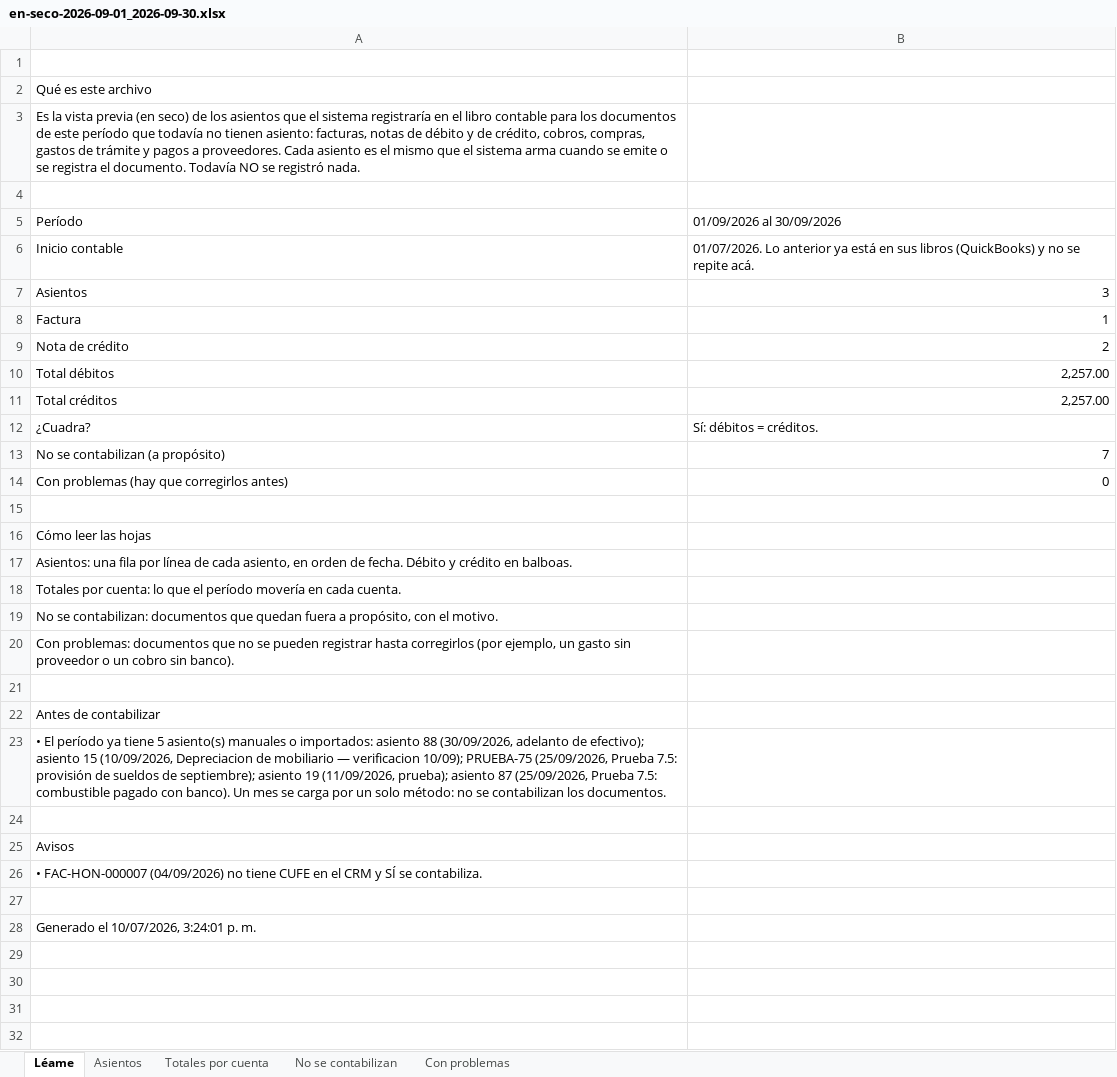
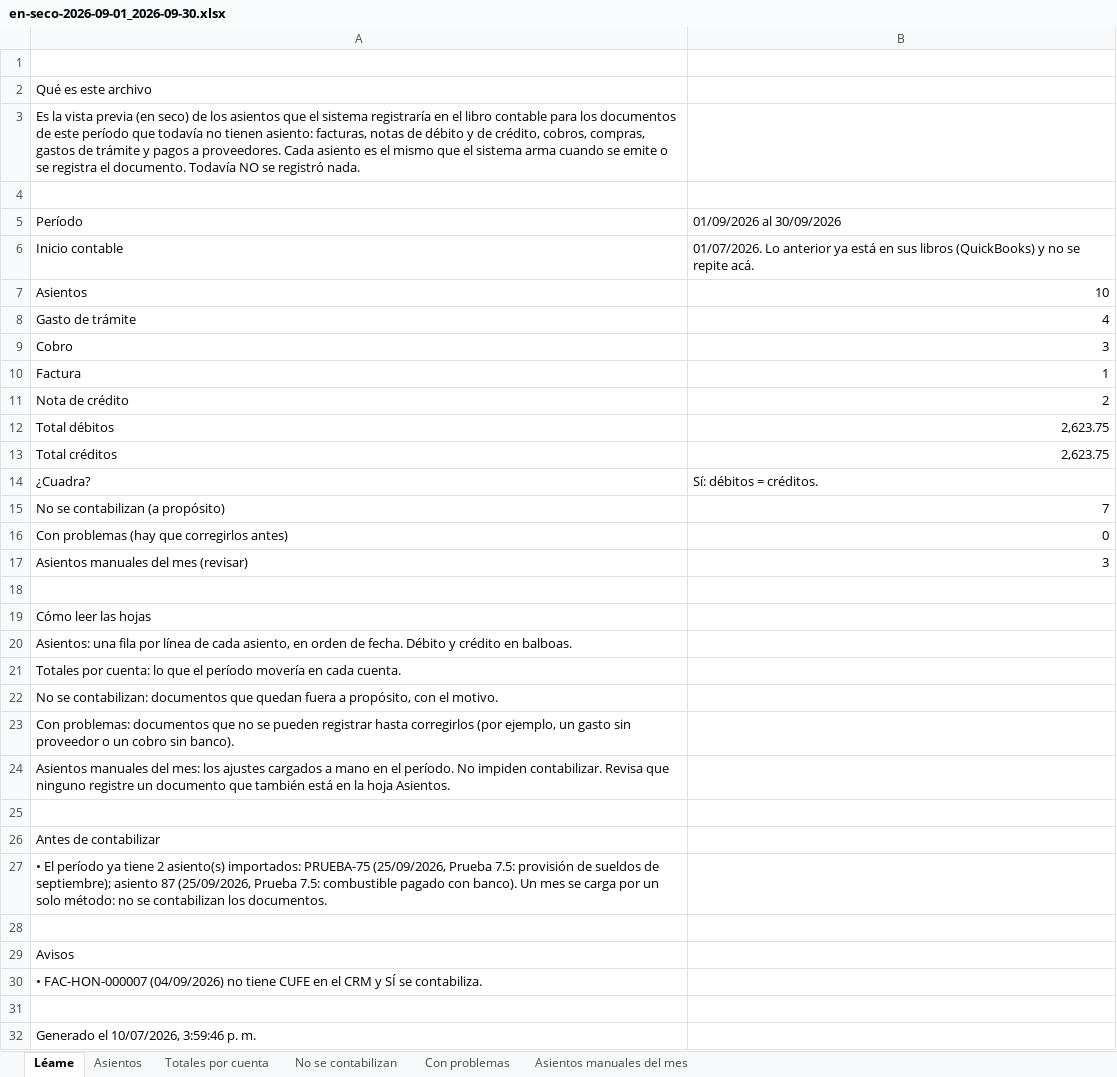
Before and after one commit to olivercalvo/crm-integra-legal, an Excel workbook: docs/finanzas/posteo-retroactivo/en-seco-2026-09-01_2026-09-30.xlsx, sheet Léame, drawn as a sheet; values as stored, in another font and other column widths than the file's, no borders; addresses are those after the commit; the diff names each change by its address in the sheet, - before the commit and + after, or states it on an @@ line.

```diff
--- a/docs/finanzas/posteo-retroactivo/en-seco-2026-09-01_2026-09-30.xlsx (sheet Léame)
+++ b/docs/finanzas/posteo-retroactivo/en-seco-2026-09-01_2026-09-30.xlsx (sheet Léame)
+sheet tab: Asientos manuales del mes
-B7: 3
+B7: 10
+row 8: Gasto de trámite | 4
+row 9: Cobro | 3
-B12:B13: 2,257.00
+B12:B13: 2,623.75
+row 17: Asientos manuales del mes (revisar) | 3
+row 24: Asientos manuales del mes: los ajustes cargados a mano en el período. No impiden contabilizar. Revisa que ninguno registre un documento que también está en la hoja Asientos.
-A27: …ya tiene 5 asiento(s) manuales o importados: asiento 88 (30/09/2026, adelanto de efectivo); asiento 15 (10/09/2026, Depreciacion de mobiliario — verificacion 10/09); PRUEBA-75 (25/09/2026, Prueba 7.5: provisión de sueldos de septiembre); asiento 19 (11/09/2026, prueba); asiento 87…
+A27: …ya tiene 2 asiento(s) importados: PRUEBA-75 (25/09/2026, Prueba 7.5: provisión de sueldos de septiembre); asiento 87…
-A32: Generado el 10/07/2026, 3:24:01 p. m.
+A32: Generado el 10/07/2026, 3:59:46 p. m.
```
Also changed, not shown: sheet Asientos, sheet Totales por cuenta, 25 other files.
